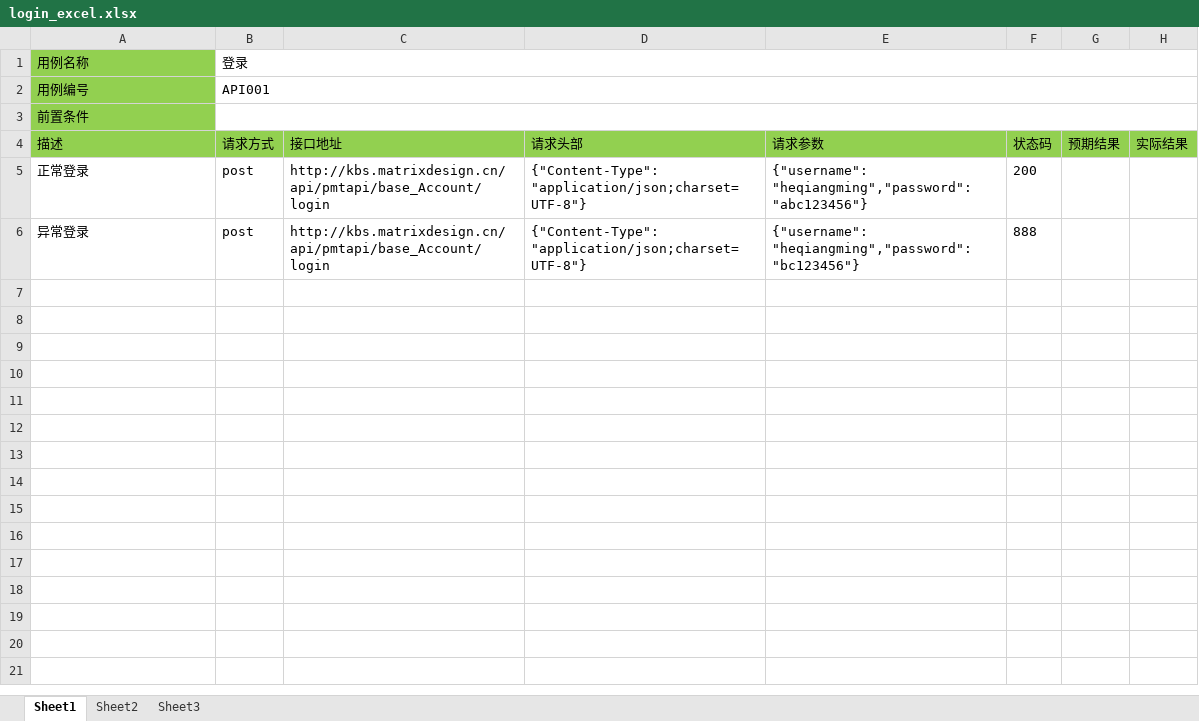
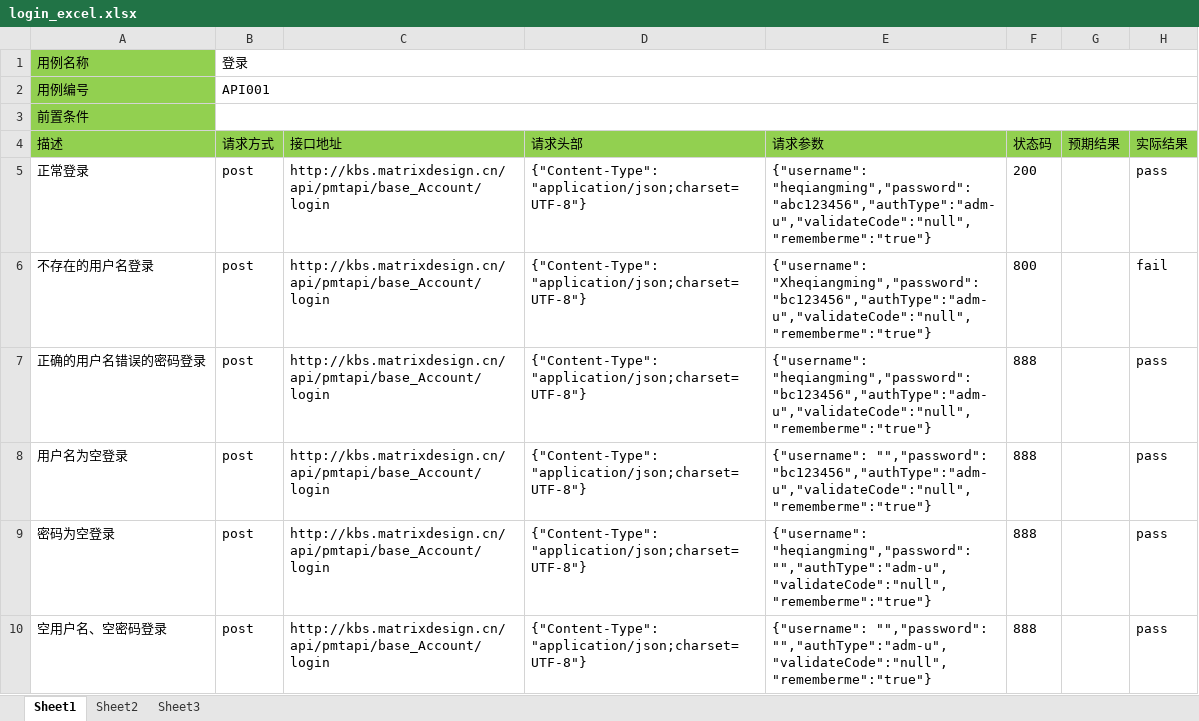
Before and after one commit to lichao8050/untitled, an Excel workbook: excel/login_excel.xlsx, sheet Sheet1, drawn as a sheet; values as stored, in another font and other column widths than the file's, no borders; addresses are those after the commit; the diff names each change by its address in the sheet, - before the commit and + after, or states it on an @@ line.

Commit message:
excel读取测试数据并发送请求

```diff
--- a/excel/login_excel.xlsx (sheet Sheet1)
+++ b/excel/login_excel.xlsx (sheet Sheet1)
-E5 (请求参数): {"username": "heqiangming","password": "abc123456"}
+E5 (请求参数): {"username": "heqiangming","password": "abc123456","authType":"adm-u","validateCode":"null","rememberme":"true"}
-H5 (实际结果): (empty)
+H5 (实际结果): pass
+row 6: 不存在的用户名登录 | post | http://kbs.matrixdesign.cn/api/pmtapi/base_Account/login | {"Content-Type": "application/json;charset=UTF-8"} | {"username": "Xheqiangming","password": "bc123456","authType":"adm-u","validateCode":"null","rememberme":"true"} | 800 |  | fail
-A7 (描述): 异常登录
+A7 (描述): 正确的用户名错误的密码登录
-E7 (请求参数): {"username": "heqiangming","password": "bc123456"}
+E7 (请求参数): {"username": "heqiangming","password": "bc123456","authType":"adm-u","validateCode":"null","rememberme":"true"}
-H7 (实际结果): (empty)
+H7 (实际结果): pass
+row 8: 用户名为空登录 | post | http://kbs.matrixdesign.cn/api/pmtapi/base_Account/login | {"Content-Type": "application/json;charset=UTF-8"} | {"username": "","password": "bc123456","authType":"adm-u","validateCode":"null","rememberme":"true"} | 888 |  | pass
+row 9: 密码为空登录 | post | http://kbs.matrixdesign.cn/api/pmtapi/base_Account/login | {"Content-Type": "application/json;charset=UTF-8"} | {"username": "heqiangming","password": "","authType":"adm-u","validateCode":"null","rememberme":"true"} | 888 |  | pass
+row 10: 空用户名、空密码登录 | post | http://kbs.matrixdesign.cn/api/pmtapi/base_Account/login | {"Content-Type": "application/json;charset=UTF-8"} | {"username": "","password": "","authType":"adm-u","validateCode":"null","rememberme":"true"} | 888 |  | pass
```
Also changed, not shown: 3 other files.
